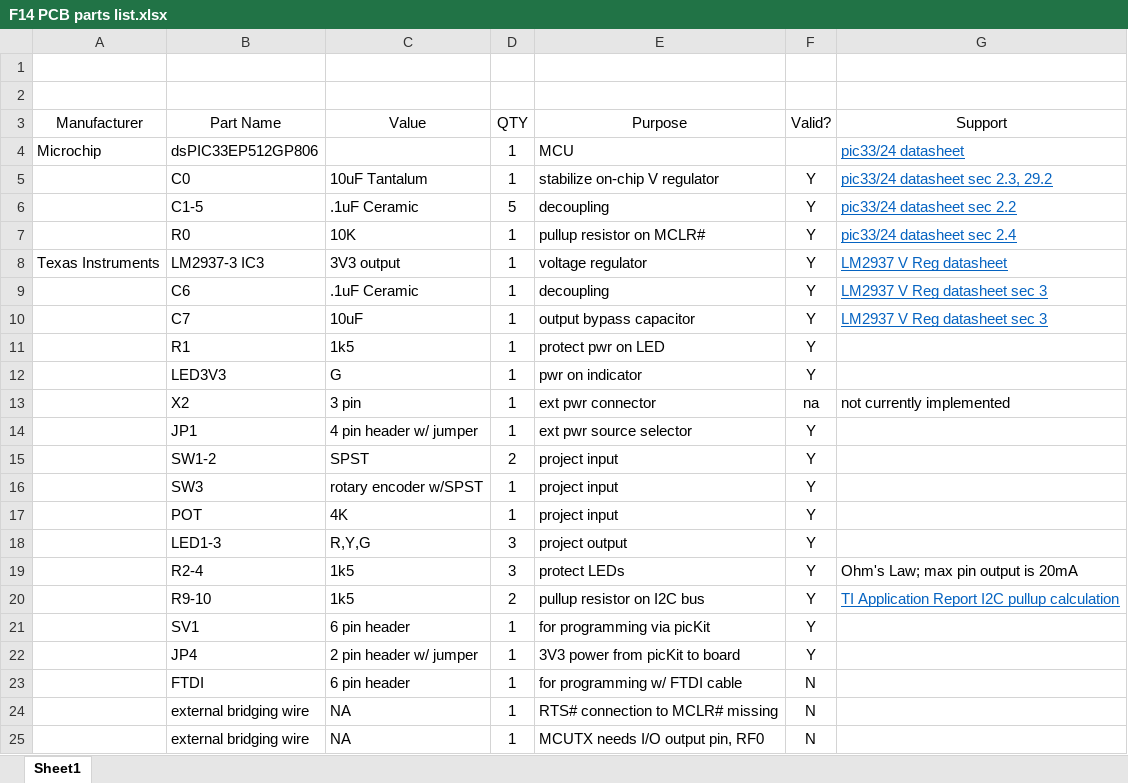
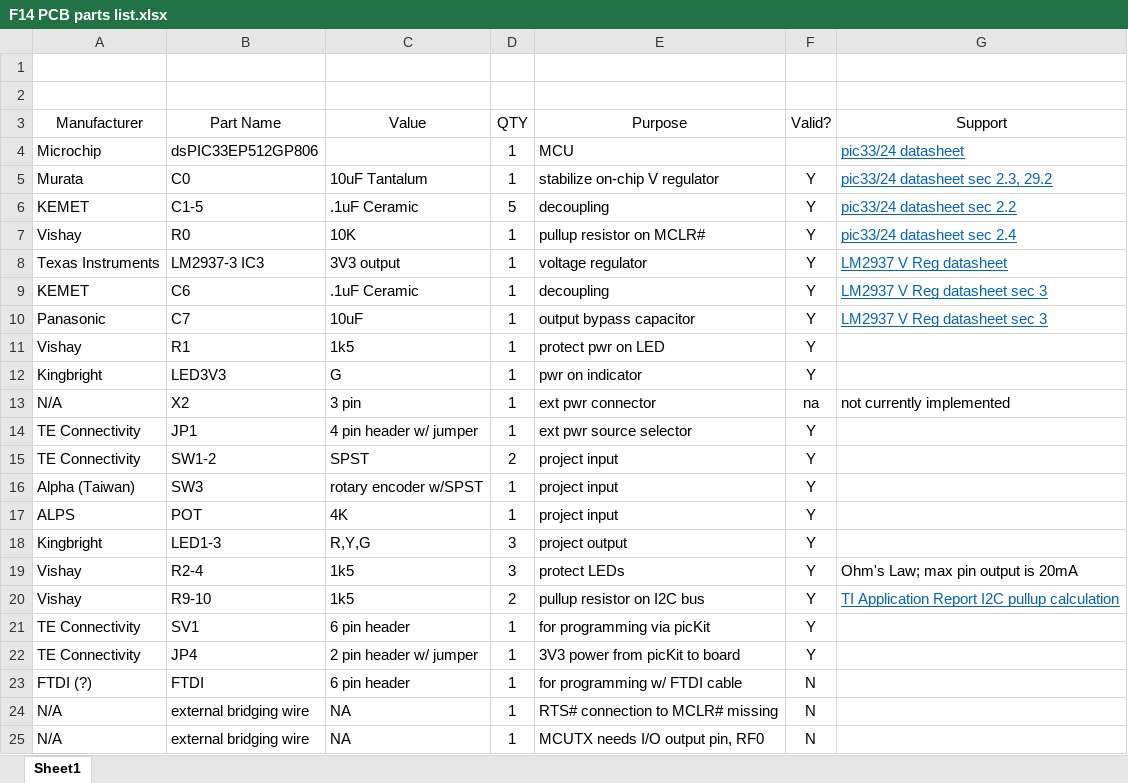
Before and after one commit to Embedded-Systems-Spring-2020/Lab2, an Excel workbook: Lab2.X/F14 PCB parts list.xlsx, sheet Sheet1, drawn as a sheet; values as stored, in another font and other column widths than the file's, no borders; the diff names each change by its address in the sheet, - before the commit and + after, or states it on an @@ line.

Commit message:
Add manufacturers to parts list

```diff
--- a/Lab2.X/F14 PCB parts list.xlsx (sheet Sheet1)
+++ b/Lab2.X/F14 PCB parts list.xlsx (sheet Sheet1)
-A5 (Manufacturer): (empty)
+A5 (Manufacturer): Murata
-A6 (Manufacturer): (empty)
+A6 (Manufacturer): KEMET
-A7 (Manufacturer): (empty)
+A7 (Manufacturer): Vishay
-A9 (Manufacturer): (empty)
+A9 (Manufacturer): KEMET
-A10 (Manufacturer): (empty)
+A10 (Manufacturer): Panasonic
-A11 (Manufacturer): (empty)
+A11 (Manufacturer): Vishay
-A12 (Manufacturer): (empty)
+A12 (Manufacturer): Kingbright
-A13 (Manufacturer): (empty)
+A13 (Manufacturer): N/A
-A14:A15 (Manufacturer): (empty)
+A14:A15 (Manufacturer): TE Connectivity
-A16 (Manufacturer): (empty)
+A16 (Manufacturer): Alpha (Taiwan)
-A17 (Manufacturer): (empty)
+A17 (Manufacturer): ALPS
-A18 (Manufacturer): (empty)
+A18 (Manufacturer): Kingbright
-A19:A20 (Manufacturer): (empty)
+A19:A20 (Manufacturer): Vishay
-A21:A22 (Manufacturer): (empty)
+A21:A22 (Manufacturer): TE Connectivity
-A23 (Manufacturer): (empty)
+A23 (Manufacturer): FTDI (?)
-A24:A25 (Manufacturer): (empty)
+A24:A25 (Manufacturer): N/A
```
